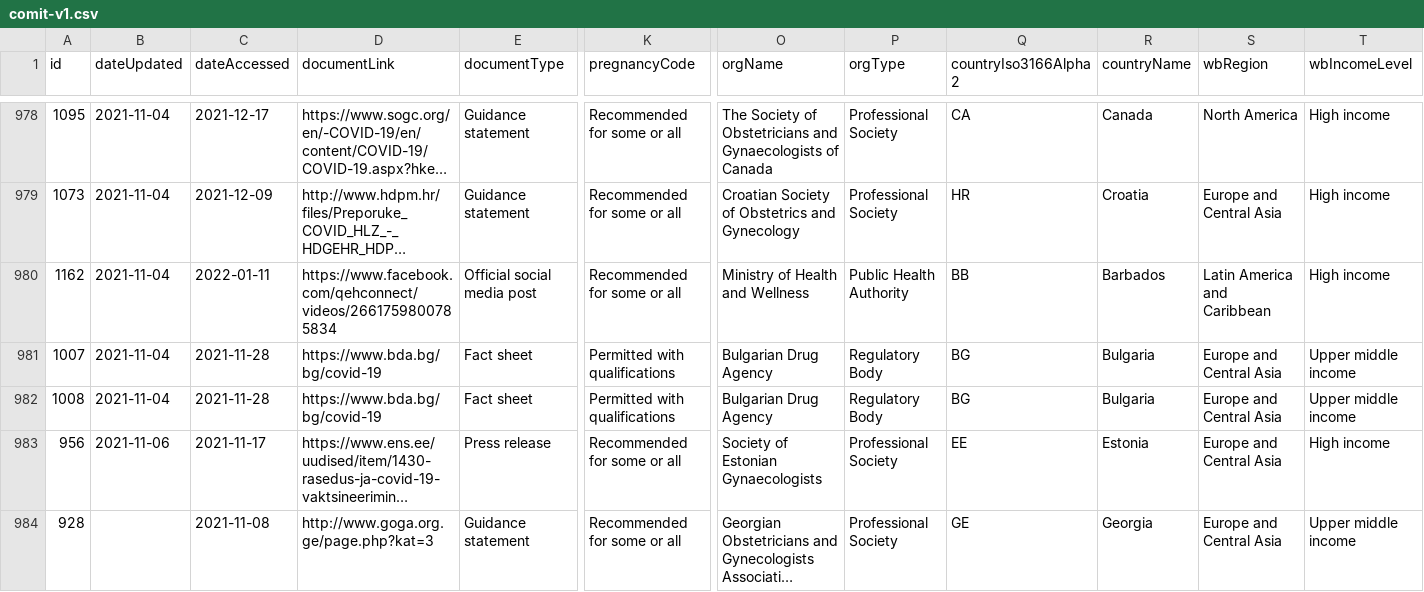
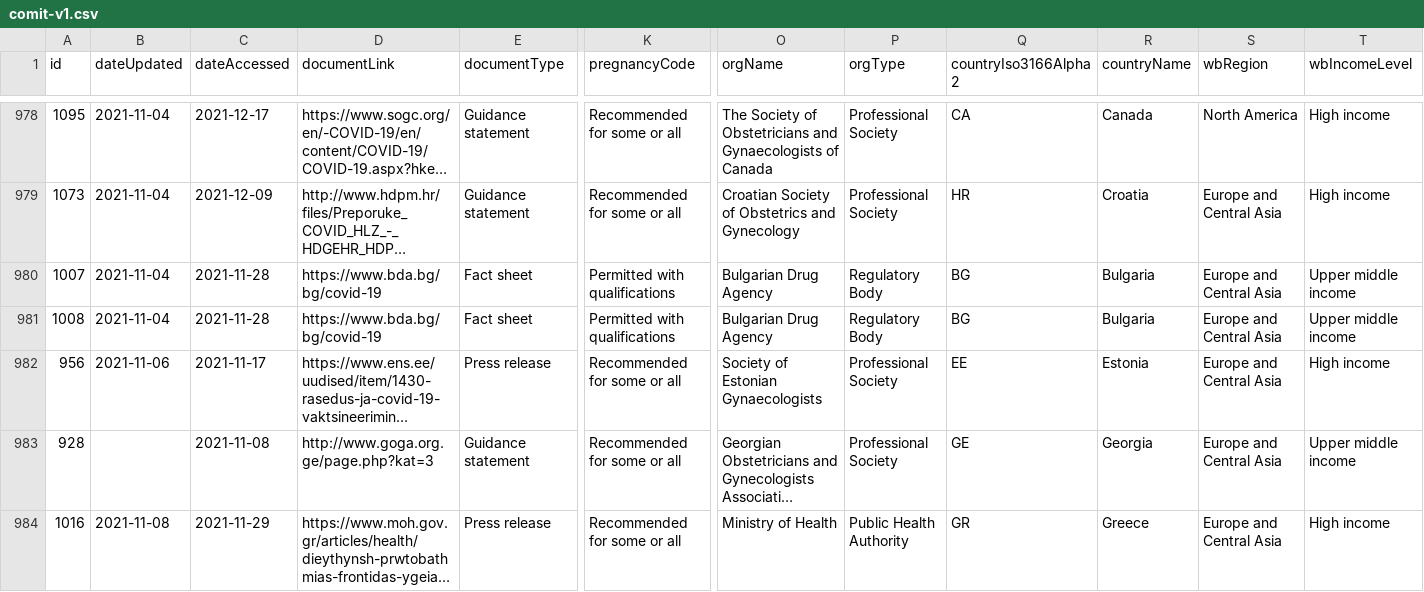
Before and after one commit to govex/ivac-comit, a CSV file: static/data/comit-v1.csv, drawn as a sheet; only a part is shown, gaps mark what is left out; the shorter side is filled out with more unchanged rows; long unchanged cells end in …; rows hold the shown columns only; the diff names each change by its address in the sheet, - before the commit and + after, or states it on an @@ line.

Commit message:
automated data update

```diff
--- a/static/data/comit-v1.csv
+++ b/static/data/comit-v1.csv
-row 980: 1162 | 2021-11-04 | 2022-01-11 | https://www.facebook.com/qehconnect/videos/2661759800785834 | Official social media post | Recommended for some or all | Ministry of Health and Wellness | Public Health Authority | BB | Barbados | Latin America and Caribbean | High income
```
Also changed, not shown: 1 other file.
